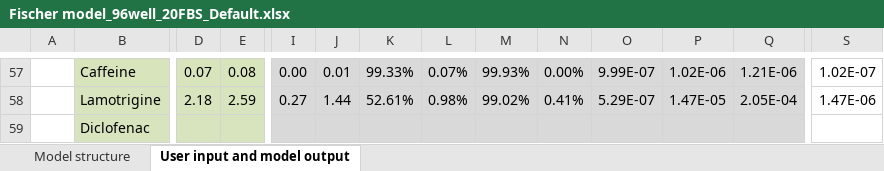
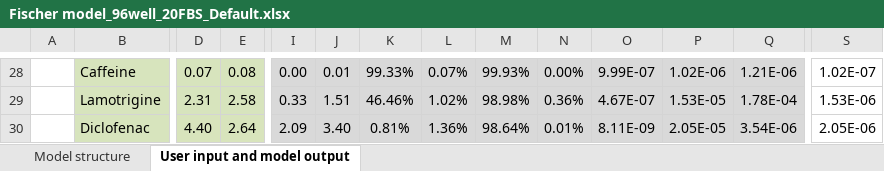
Before and after one commit to hsingchiehlin/Invitro_mass_balance_models, an Excel workbook: sensitivity analysis/Fischer_model/Fischer model_96well_20FBS_Default.xlsx, sheet User input and model output, drawn as a sheet; only a part is shown, gaps mark what is left out; values as stored, in another font and other column widths than the file's, no borders; addresses are those after the commit; the diff covers the shown part only; the diff names each change by its address in the sheet, - before the commit and + after, or states it on an @@ line.

```diff
--- a/sensitivity analysis/Fischer_model/Fischer model_96well_20FBS_Default.xlsx (sheet User input and model output)
+++ b/sensitivity analysis/Fischer_model/Fischer model_96well_20FBS_Default.xlsx (sheet User input and model output)
-D29: 2.18
+D29: 2.31
-E29: 2.59
+E29: 2.58
-I29: 0.27
+I29: 0.33
-J29: 1.44
+J29: 1.51
-K29: 52.61%
+K29: 46.46%
-L29: 0.98%
+L29: 1.02%
-M29: 99.02%
+M29: 98.98%
-N29: 0.41%
+N29: 0.36%
-O29: 5.29E-07
+O29: 4.67E-07
-P29: 1.47E-05
+P29: 1.53E-05
-Q29: 2.05E-04
+Q29: 1.78E-04
-S29: 1.47E-06
+S29: 1.53E-06
-D30: (empty)
+D30: 4.40
-E30: (empty)
+E30: 2.64
-I30: (empty)
+I30: 2.09
-J30: (empty)
+J30: 3.40
-K30: (empty)
+K30: 0.81%
-L30: (empty)
+L30: 1.36%
-M30: (empty)
+M30: 98.64%
-N30: (empty)
+N30: 0.01%
-O30: (empty)
+O30: 8.11E-09
-P30: (empty)
+P30: 2.05E-05
-Q30: (empty)
+Q30: 3.54E-06
-S30: (empty)
+S30: 2.05E-06
```
Also changed, not shown: 34 added rows, 25 removed rows, 18 moved rows, 545 edited cells, cell formats and merged cells elsewhere in this sheet, formulas that keep their value, sensitivity analysis/Fischer_model/Fischer model_96well_2FBS_Balbc 3T3.xlsx, sensitivity analysis/Fischer_model/Fischer model_96well_2FBS_Default.xlsx, 51 other files.
